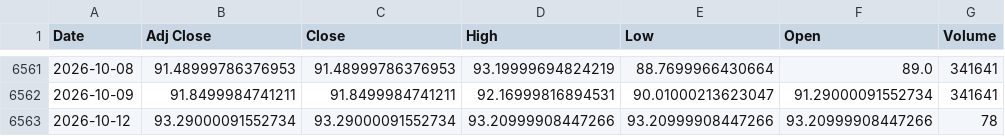
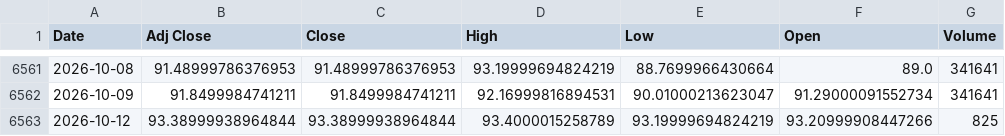
Before and after one commit to jini-bot/soxx-data, a CSV file: ref_wti_raw.csv, drawn as a sheet; only a part is shown, gaps mark what is left out.

```diff
--- a/ref_wti_raw.csv
+++ b/ref_wti_raw.csv
@@ -6562,2 +6562,2 @@
 2026-10-09,91.8499984741211,91.8499984741211,92.16999816894531,90.01000213623047,91.29000091552734,341641
-2026-10-12,93.29000091552734,93.29000091552734,93.20999908447266,93.20999908447266,93.20999908447266,78
+2026-10-12,93.38999938964844,93.38999938964844,93.4000015258789,93.19999694824219,93.20999908447266,825
```
Also changed, not shown: kr_381180_raw.csv, qqq_raw.csv, 5 other files.
